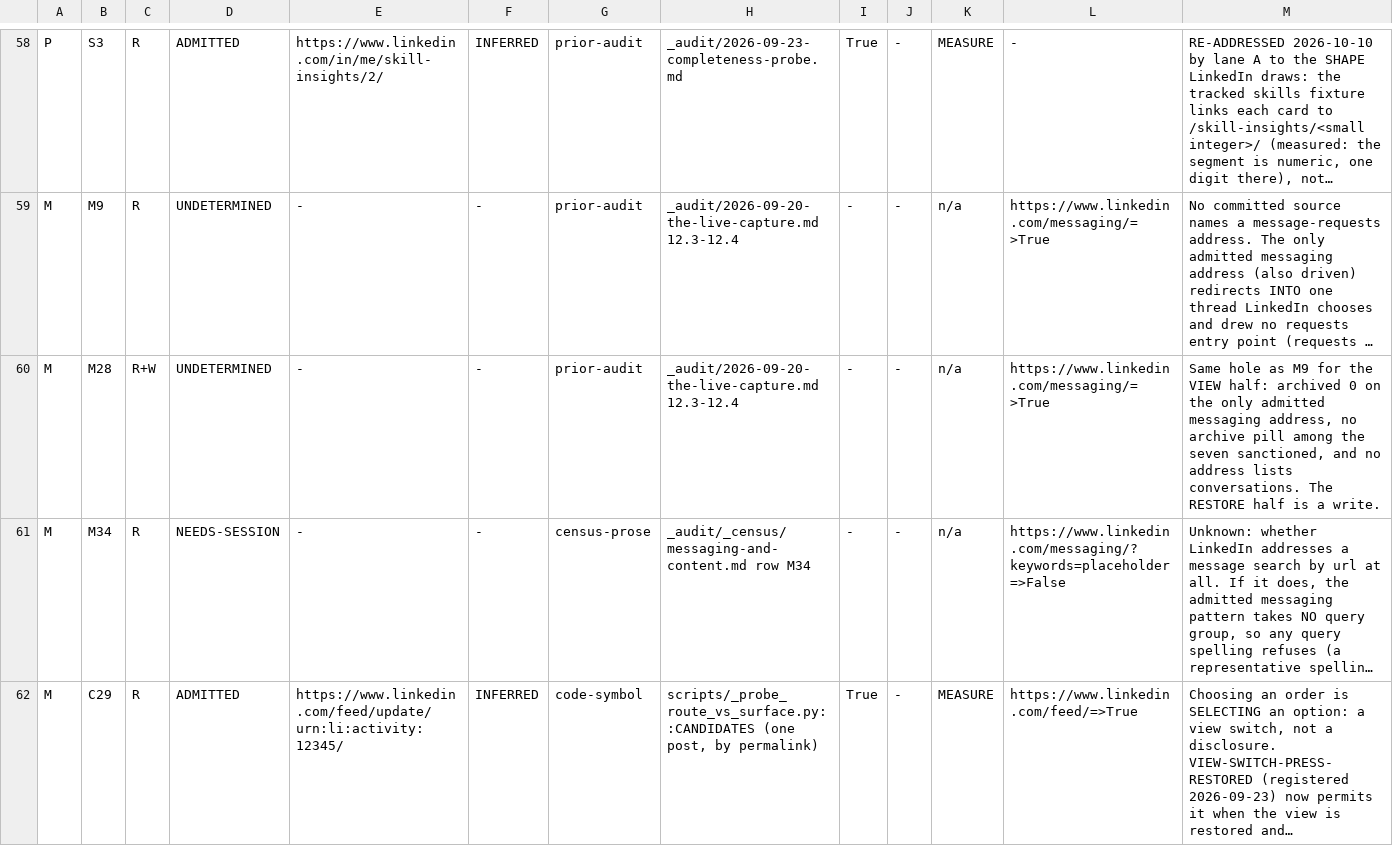
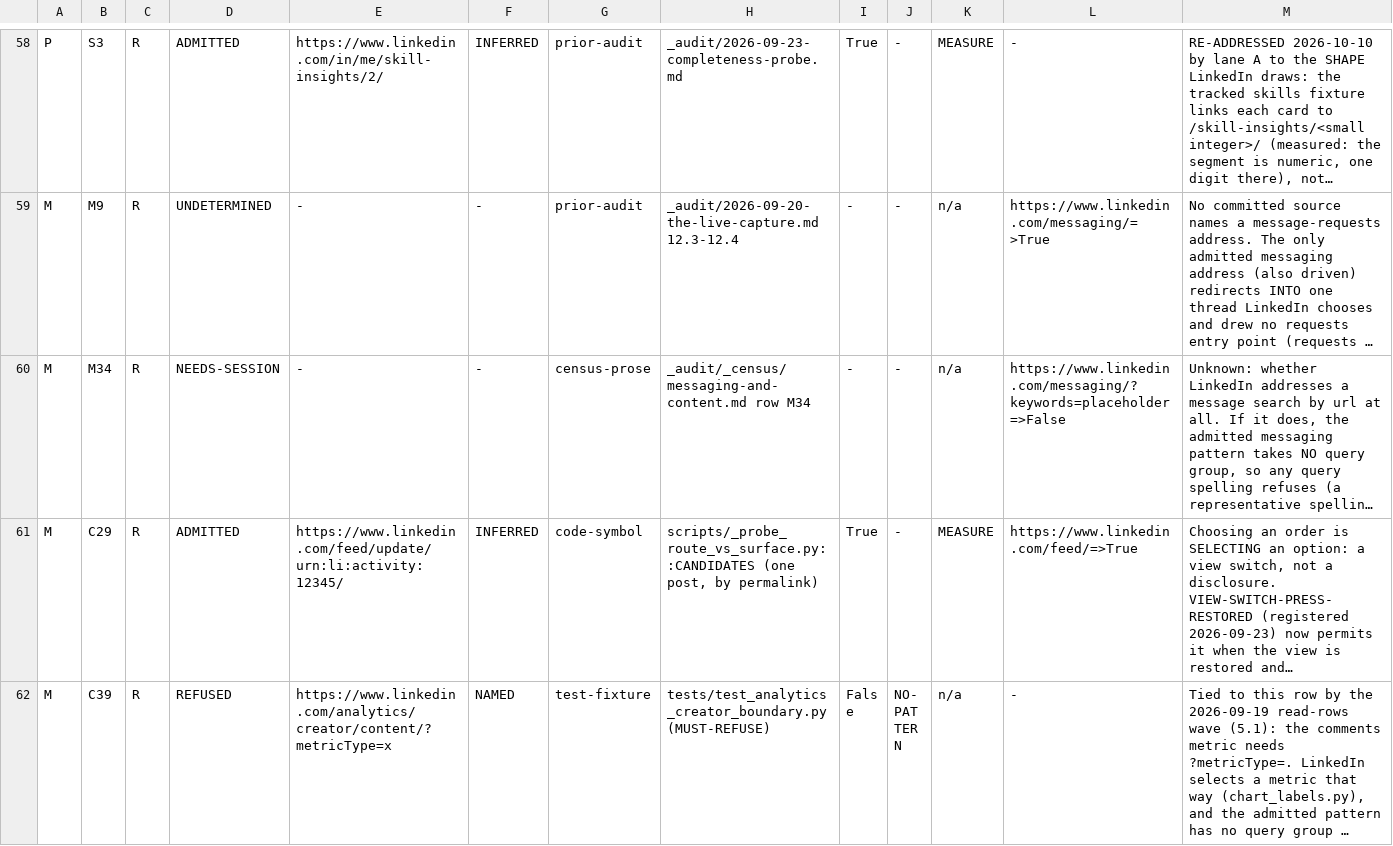
Before and after one commit to Sundeepg98/linkedin-mcp, a TSV file: _audit/_census/read-addresses.tsv, drawn as a sheet; only a part is shown, gaps mark what is left out; the shorter side is filled out with more unchanged rows; long unchanged cells end in …; the diff names each change by its address in the sheet, - before the commit and + after, or states it on an @@ line.

```diff
--- a/_audit/_census/read-addresses.tsv
+++ b/_audit/_census/read-addresses.tsv
-row 60: M | M28 | R+W | UNDETERMINED | - | - | prior-audit | _audit/2026-09-20-the-live-capture.md 12.3-12.4 | - | - | n/a | https://www.linkedin.com/messaging/=>True | Same hole as M9 for the VIEW half: archived 0 on the only admitted messaging address, no archive pill among the seven sanctioned, and no address lists conversations. The RESTORE half is a write.
```
Also changed, not shown: _audit/_census/blocker-map.tsv, _audit/_census/capture-queue.tsv, 14 other files.
